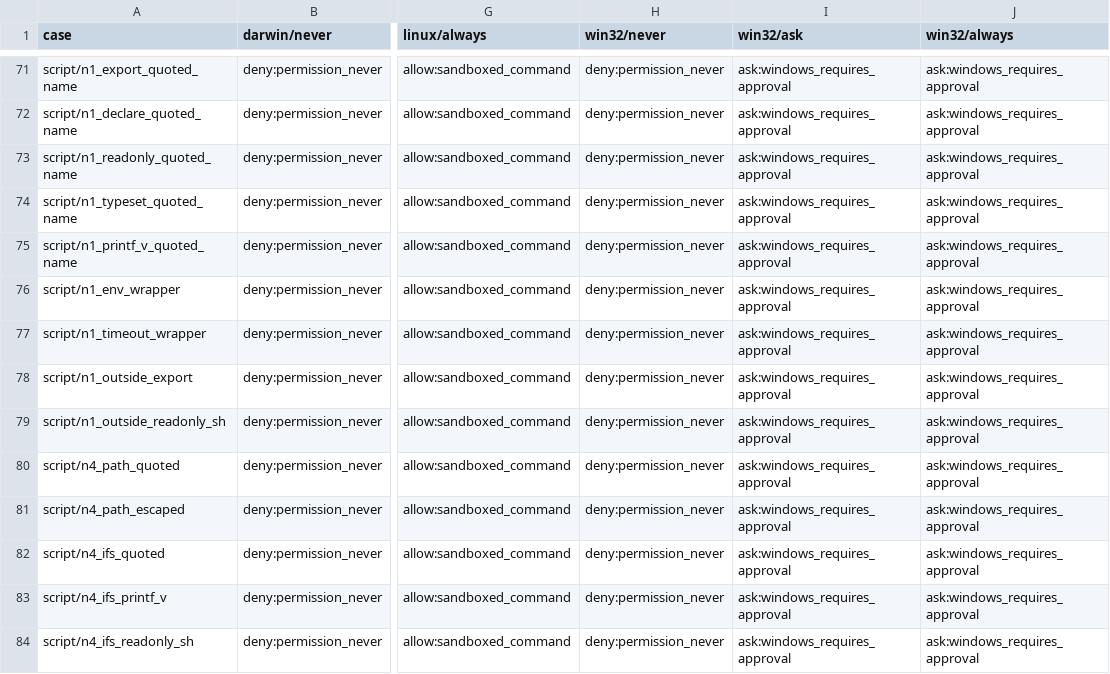
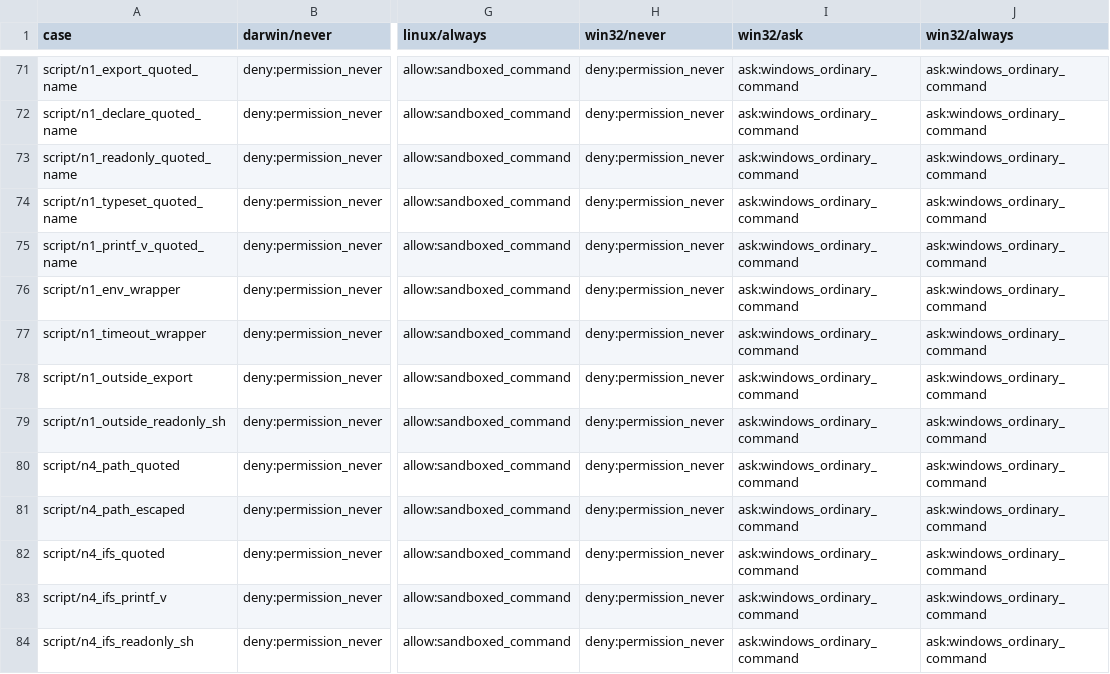
Before and after one commit to 123eyu/PiBot, a TSV file: tools/dev/policy-matrix/expected.tsv, drawn as a sheet; only a part is shown, gaps mark what is left out; the diff covers the shown part only; the diff names each change by its address in the sheet, - before the commit and + after, or states it on an @@ line.

Commit message:
feat(policy): Windows read-only commands run without a card; YOLO runs ordinary commands
Windows has no command sandbox, so every command asked, in every mode, even dir. Literal read-only
PowerShell and cmd shapes (Get-ChildItem, Get-Content, Select-String, cmd /d /c dir|type, ...) are
now proven against the file-read policy and run without approval. With YOLO on and the existing
one-time Windows consent, ordinary commands run like on Claude Code; dangerous commands, UNC and
device paths, obfuscated or dynamic execution and writes to protected locations still ask, and
privilege escalation stays denied. git status and similar stay outside the read-only set because a
repository's configuration can start other programs.

Signed-off-by: leen.zhou <leen.zhou.cn@gmail.com>

```diff
--- a/tools/dev/policy-matrix/expected.tsv
+++ b/tools/dev/policy-matrix/expected.tsv
-I71:I84 (win32/ask): ask:windows_requires_approval
+I71:I84 (win32/ask): ask:windows_ordinary_command
-J71:J84 (win32/always): ask:windows_requires_approval
+J71:J84 (win32/always): ask:windows_ordinary_command
```
Also changed, not shown: 100 edited cells elsewhere in this file, 27 other files.
